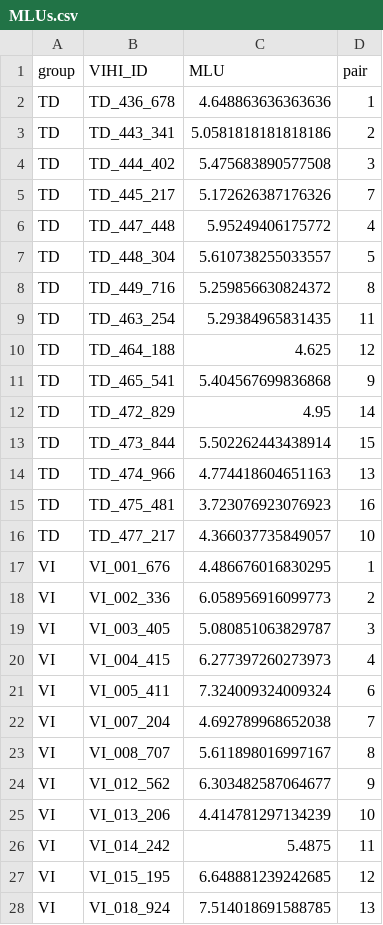
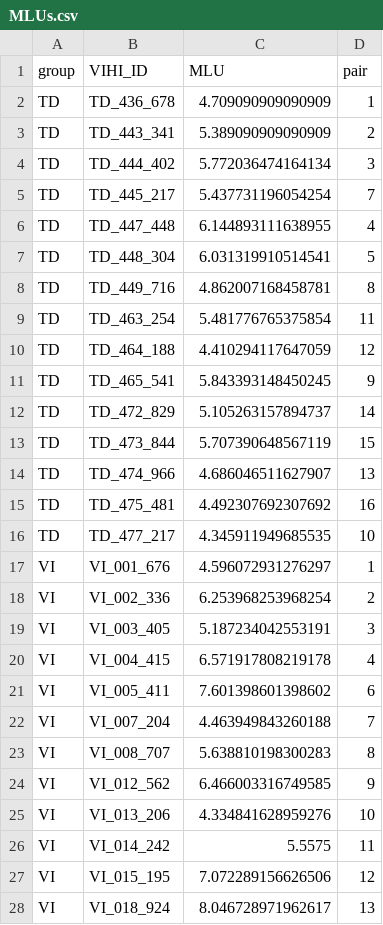
Before and after one commit to BergelsonLab/input_quality, a CSV file: data/LENA/Transcripts/Derived/MLUs.csv, drawn as a sheet; only a part is shown; the diff covers the shown part only.

```diff
--- a/data/LENA/Transcripts/Derived/MLUs.csv
+++ b/data/LENA/Transcripts/Derived/MLUs.csv
@@ -1,28 +1,28 @@
 group,VIHI_ID,MLU,pair
-TD,TD_436_678,4.648863636363636,1
-TD,TD_443_341,5.0581818181818186,2
-TD,TD_444_402,5.475683890577508,3
-TD,TD_445_217,5.172626387176326,7
-TD,TD_447_448,5.95249406175772,4
-TD,TD_448_304,5.610738255033557,5
-TD,TD_449_716,5.259856630824372,8
-TD,TD_463_254,5.29384965831435,11
-TD,TD_464_188,4.625,12
-TD,TD_465_541,5.404567699836868,9
-TD,TD_472_829,4.95,14
-TD,TD_473_844,5.502262443438914,15
-TD,TD_474_966,4.774418604651163,13
-TD,TD_475_481,3.723076923076923,16
-TD,TD_477_217,4.366037735849057,10
-VI,VI_001_676,4.486676016830295,1
-VI,VI_002_336,6.058956916099773,2
-VI,VI_003_405,5.080851063829787,3
-VI,VI_004_415,6.277397260273973,4
-VI,VI_005_411,7.324009324009324,6
-VI,VI_007_204,4.692789968652038,7
-VI,VI_008_707,5.611898016997167,8
-VI,VI_012_562,6.303482587064677,9
-VI,VI_013_206,4.414781297134239,10
-VI,VI_014_242,5.4875,11
-VI,VI_015_195,6.648881239242685,12
-VI,VI_018_924,7.514018691588785,13
+TD,TD_436_678,4.709090909090909,1
+TD,TD_443_341,5.389090909090909,2
+TD,TD_444_402,5.772036474164134,3
+TD,TD_445_217,5.437731196054254,7
+TD,TD_447_448,6.144893111638955,4
+TD,TD_448_304,6.031319910514541,5
+TD,TD_449_716,4.862007168458781,8
+TD,TD_463_254,5.481776765375854,11
+TD,TD_464_188,4.410294117647059,12
+TD,TD_465_541,5.843393148450245,9
+TD,TD_472_829,5.105263157894737,14
+TD,TD_473_844,5.707390648567119,15
+TD,TD_474_966,4.686046511627907,13
+TD,TD_475_481,4.492307692307692,16
+TD,TD_477_217,4.345911949685535,10
+VI,VI_001_676,4.596072931276297,1
+VI,VI_002_336,6.253968253968254,2
+VI,VI_003_405,5.187234042553191,3
+VI,VI_004_415,6.571917808219178,4
+VI,VI_005_411,7.601398601398602,6
+VI,VI_007_204,4.463949843260188,7
+VI,VI_008_707,5.638810198300283,8
+VI,VI_012_562,6.466003316749585,9
+VI,VI_013_206,4.334841628959276,10
+VI,VI_014_242,5.5575,11
+VI,VI_015_195,7.072289156626506,12
+VI,VI_018_924,8.046728971962617,13
```
Also changed, not shown: 3 edited cells elsewhere in this file, data/LENA/Automated/LENA_counts.csv, data/LENA/Transcripts/Derived/TTR_calculations.csv, 26 other files.
